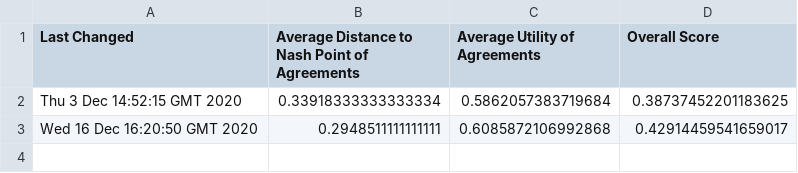
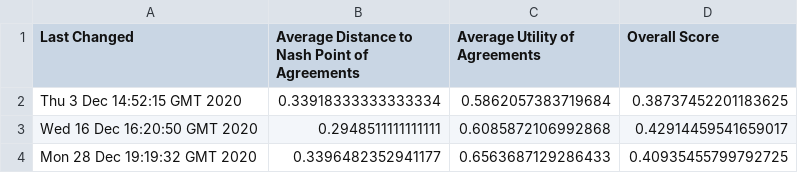
Before and after one commit to jashgoradia/IntelligentAgents, a CSV file: Performance.csv, drawn as a sheet.

Commit message:
Oops forgot to add the performance file

```diff
--- a/Performance.csv
+++ b/Performance.csv
@@ -3 +3,2 @@ Thu 3 Dec 14:52:15 GMT 2020,0.33918333333333334,0.5862057383719684,0.38737452201
 Wed 16 Dec 16:20:50 GMT 2020,0.2948511111111111,0.6085872106992868,0.42914459541659017
+Mon 28 Dec 19:19:32 GMT 2020,0.3396482352941177,0.6563687129286433,0.40935455799792725
```
